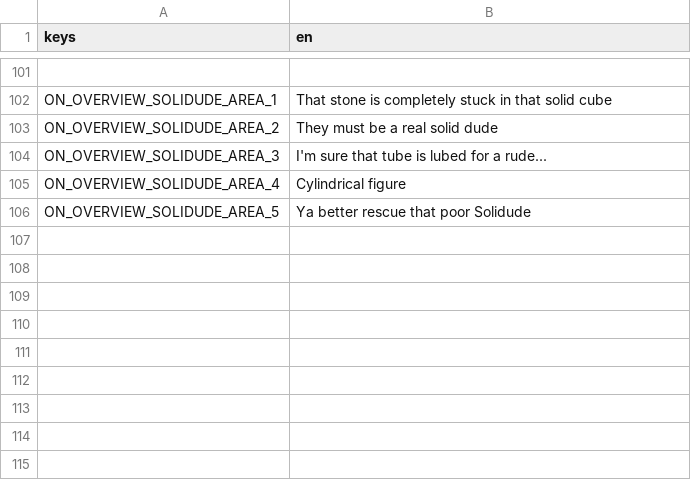
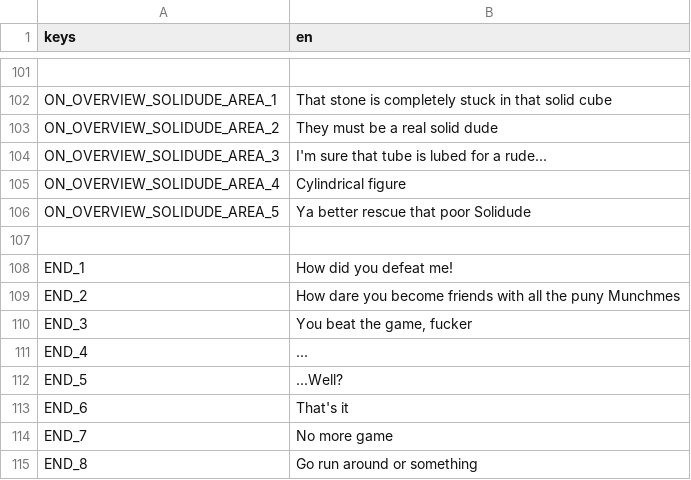
Before and after one commit to melonboyo/munch-planet, a CSV file: text.csv, drawn as a sheet; only a part is shown, gaps mark what is left out; the diff names each change by its address in the sheet, - before the commit and + after, or states it on an @@ line.

```diff
--- a/text.csv
+++ b/text.csv
+row 107: (empty)
+row 108: END_1 | How did you defeat me!
+row 109: END_2 | How dare you become friends with all the puny Munchmes
+row 110: END_3 | You beat the game, fucker
+row 111: END_4 | ...
+row 112: END_5 | ...Well?
+row 113: END_6 | That's it
+row 114: END_7 | No more game
+row 115: END_8 | Go run around or something
```
Also changed, not shown: 2 other files.
